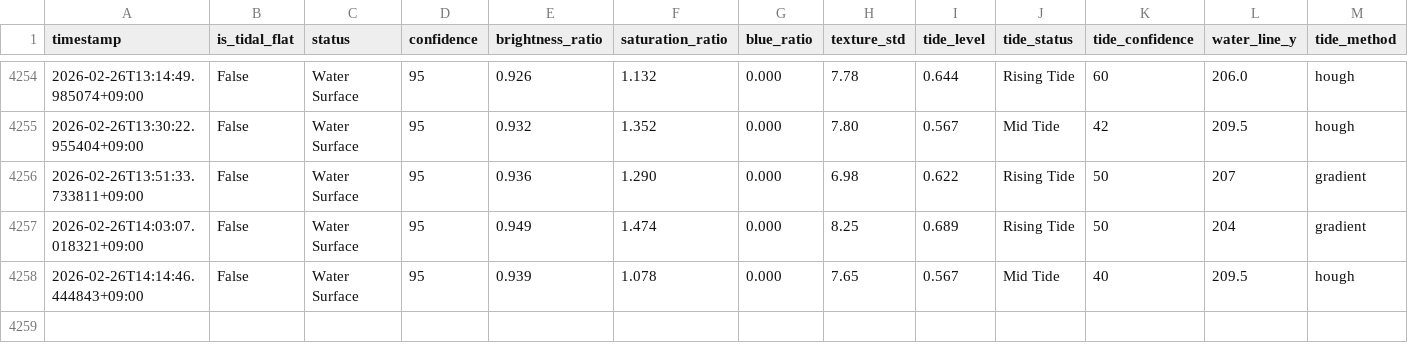
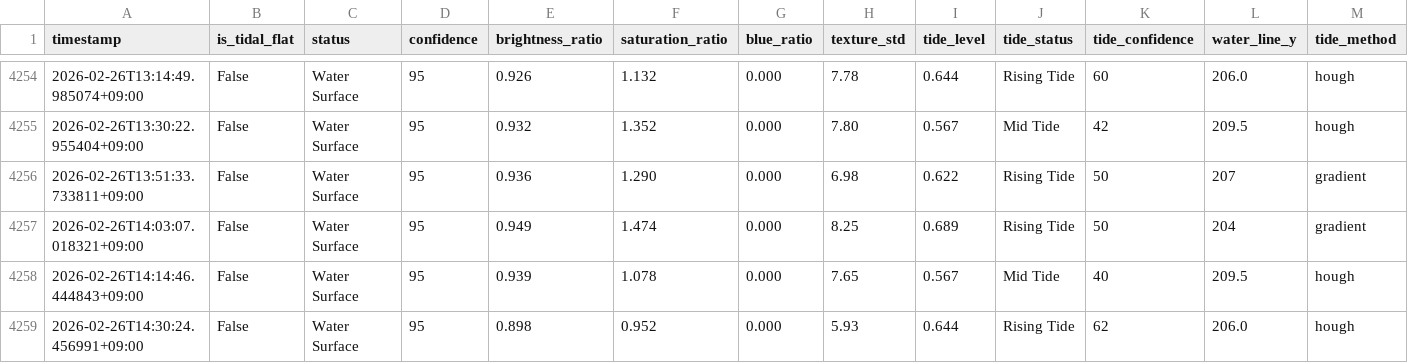
Before and after one commit to kitsukisaiseikyo-byte/nayako-higata, a CSV file: results/monitoring_log.csv, drawn as a sheet; only a part is shown, gaps mark what is left out; rows hold the shown columns only; the diff names each change by its address in the sheet, - before the commit and + after, or states it on an @@ line.

```diff
--- a/results/monitoring_log.csv
+++ b/results/monitoring_log.csv
+row 4259: 2026-02-26T14:30:24.456991+09:00 | False | Water Surface | 95 | 0.898 | 0.952 | 0.000 | 5.93 | 0.644 | Rising Tide | 62 | 206.0 | hough
```
Also changed, not shown: 3 other files.
